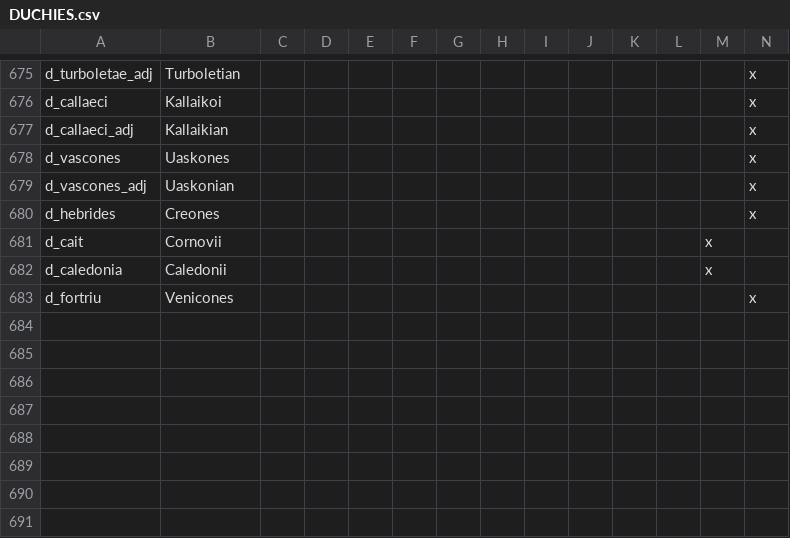
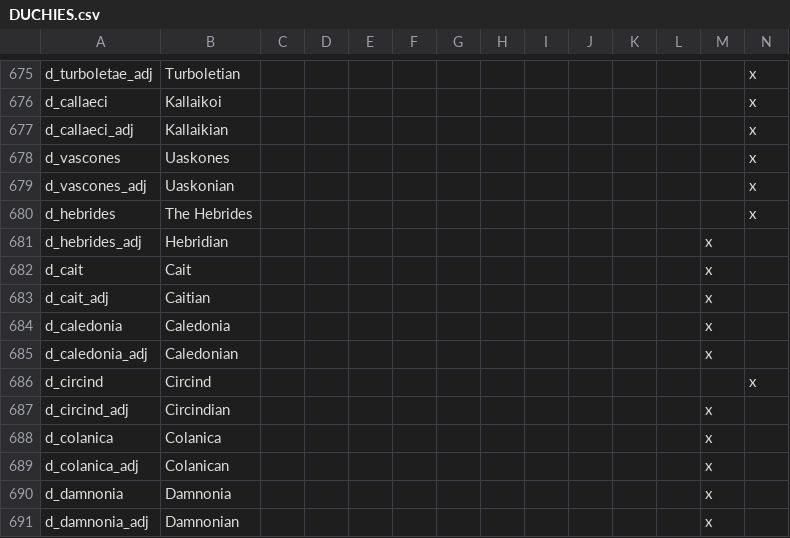
Before and after one commit to swf541/Iron-Age-Terrarum-Antiqua, a CSV file: Iron Age Terrarum Antiqua/localisation/DUCHIES.csv, drawn as a sheet; only a part is shown, gaps mark what is left out; removed rows and columns are numbered as before the commit, all else as after; rows hold the shown columns only; the diff names each change by its address in the sheet, - before the commit and + after, or states it on an @@ line.

Commit message:
Scotland work
Duchies rearranged, localization added, & new duchy added

```diff
--- a/Iron Age Terrarum Antiqua/localisation/DUCHIES.csv
+++ b/Iron Age Terrarum Antiqua/localisation/DUCHIES.csv
-B680: Creones
+B680: The Hebrides
+row 681: d_hebrides_adj | Hebridian |  |  |  |  |  |  |  |  |  |  | x
-B682: Cornovii
+B682: Cait
+row 683: d_cait_adj | Caitian |  |  |  |  |  |  |  |  |  |  | x
-B684: Caledonii
+B684: Caledonia
-row 683: d_fortriu | Venicones |  |  |  |  |  |  |  |  |  |  |  | x
+row 685: d_caledonia_adj | Caledonian |  |  |  |  |  |  |  |  |  |  | x
+row 686: d_circind | Circind |  |  |  |  |  |  |  |  |  |  |  | x
+row 687: d_circind_adj | Circindian |  |  |  |  |  |  |  |  |  |  | x
+row 688: d_colanica | Colanica |  |  |  |  |  |  |  |  |  |  | x
+row 689: d_colanica_adj | Colanican |  |  |  |  |  |  |  |  |  |  | x
+row 690: d_damnonia | Damnonia |  |  |  |  |  |  |  |  |  |  | x
+row 691: d_damnonia_adj | Damnonian |  |  |  |  |  |  |  |  |  |  | x
```
Also changed, not shown: Iron Age Terrarum Antiqua/localisation/BARONIES.csv, 4 other files.
